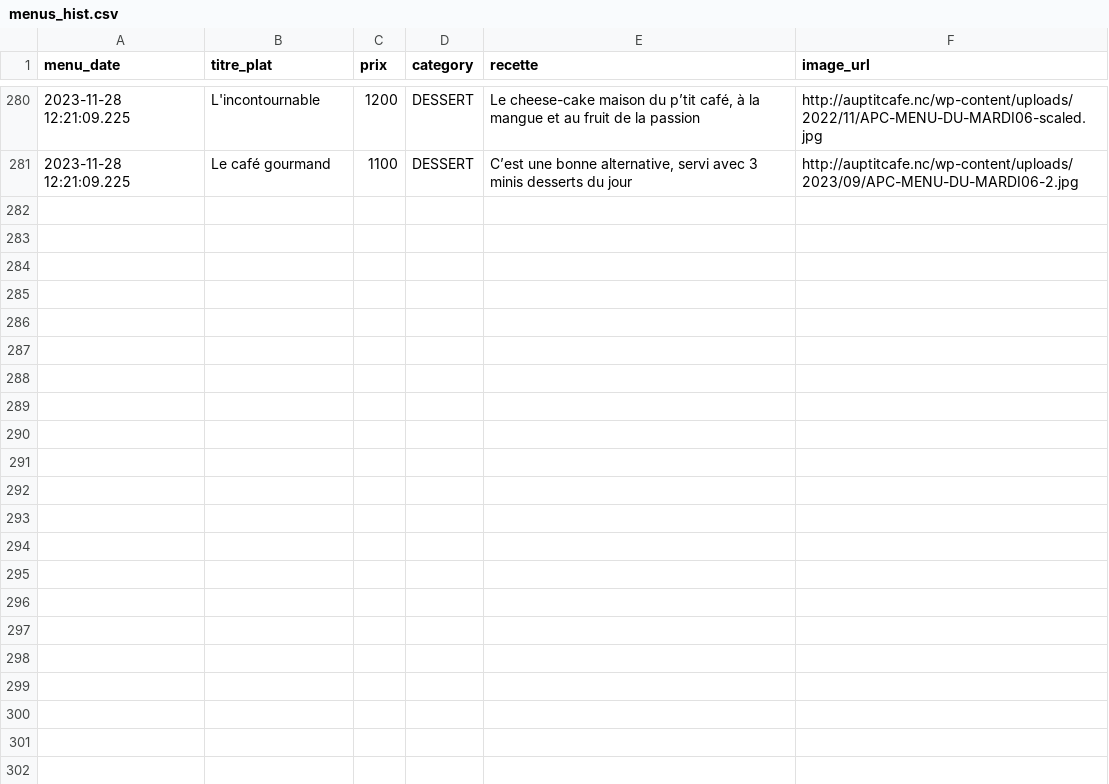
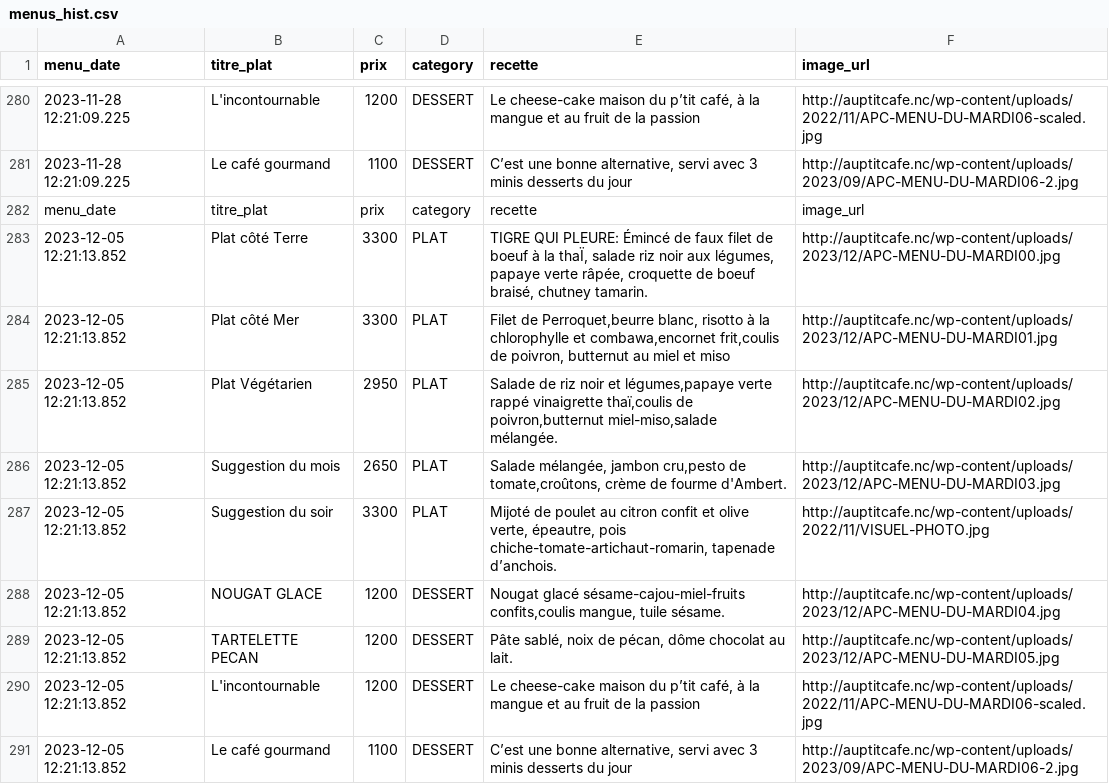
Before and after one commit to adriens/auptitcafe-data, a CSV file: data/menus_hist.csv, drawn as a sheet; only a part is shown, gaps mark what is left out; the diff names each change by its address in the sheet, - before the commit and + after, or states it on an @@ line.

Commit message:
🔁 Daily snapshot des menus 📜, cf #1

```diff
--- a/data/menus_hist.csv
+++ b/data/menus_hist.csv
+row 282: menu_date | titre_plat | prix | category | recette | image_url
+row 283: 2023-12-05 12:21:13.852 | Plat côté Terre | 3300 | PLAT | TIGRE QUI PLEURE: Émincé de faux filet de boeuf à la thaÏ, salade riz noir aux légumes, papaye verte râpée, croquette de boeuf braisé, chutney tamarin. | http://auptitcafe.nc/wp-content/uploads/2023/12/APC-MENU-DU-MARDI00.jpg
+row 284: 2023-12-05 12:21:13.852 | Plat côté Mer | 3300 | PLAT | Filet de Perroquet,beurre blanc, risotto à la chlorophylle et combawa,encornet frit,coulis de poivron, butternut au miel et miso | http://auptitcafe.nc/wp-content/uploads/2023/12/APC-MENU-DU-MARDI01.jpg
+row 285: 2023-12-05 12:21:13.852 | Plat Végétarien | 2950 | PLAT | Salade de riz noir et légumes,papaye verte rappé vinaigrette thaï,coulis de poivron,butternut miel-miso,salade mélangée. | http://auptitcafe.nc/wp-content/uploads/2023/12/APC-MENU-DU-MARDI02.jpg
+row 286: 2023-12-05 12:21:13.852 | Suggestion du mois | 2650 | PLAT | Salade mélangée, jambon cru,pesto de tomate,croûtons, crème de fourme d'Ambert. | http://auptitcafe.nc/wp-content/uploads/2023/12/APC-MENU-DU-MARDI03.jpg
+row 287: 2023-12-05 12:21:13.852 | Suggestion du soir | 3300 | PLAT | Mijoté de poulet au citron confit et olive verte, épeautre, pois chiche-tomate-artichaut-romarin, tapenade d’anchois. | http://auptitcafe.nc/wp-content/uploads/2022/11/VISUEL-PHOTO.jpg
+row 288: 2023-12-05 12:21:13.852 | NOUGAT GLACE | 1200 | DESSERT | Nougat glacé sésame-cajou-miel-fruits confits,coulis mangue, tuile sésame. | http://auptitcafe.nc/wp-content/uploads/2023/12/APC-MENU-DU-MARDI04.jpg
+row 289: 2023-12-05 12:21:13.852 | TARTELETTE PECAN | 1200 | DESSERT | Pâte sablé, noix de pécan, dôme chocolat au lait. | http://auptitcafe.nc/wp-content/uploads/2023/12/APC-MENU-DU-MARDI05.jpg
+row 290: 2023-12-05 12:21:13.852 | L'incontournable | 1200 | DESSERT | Le cheese-cake maison du p’tit café, à la mangue et au fruit de la passion | http://auptitcafe.nc/wp-content/uploads/2022/11/APC-MENU-DU-MARDI06-scaled.jpg
+row 291: 2023-12-05 12:21:13.852 | Le café gourmand | 1100 | DESSERT | C’est une bonne alternative, servi avec 3 minis desserts du jour | http://auptitcafe.nc/wp-content/uploads/2023/09/APC-MENU-DU-MARDI06-2.jpg
```
Also changed, not shown: data/current_menus.csv, data/current_menus_headers.csv.
